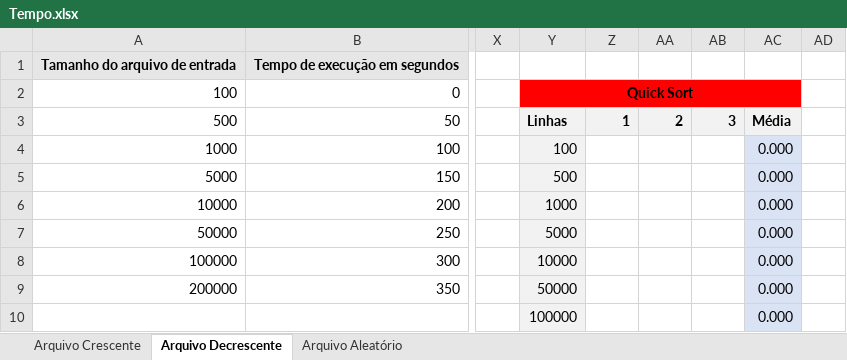
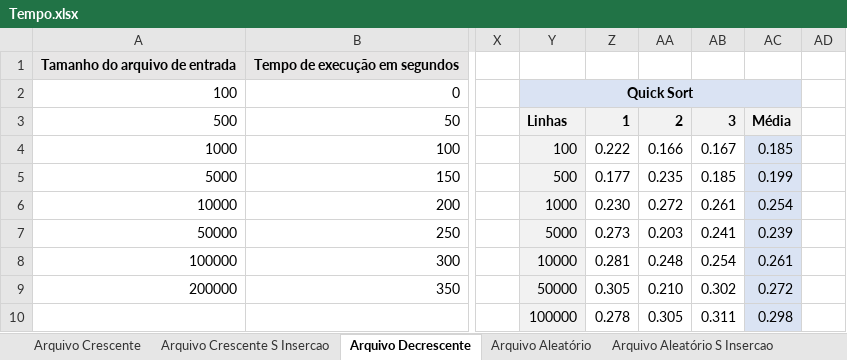
Before and after one commit to heloizas/metodos-ordenacao, an Excel workbook: documentacao/Tempo.xlsx, sheet Arquivo Decrescente, drawn as a sheet; only a part is shown, gaps mark what is left out; values as stored, in another font and other column widths than the file's, no borders; charts and pictures not drawn; the diff covers the shown part only; the diff names each change by its address in the sheet, - before the commit and + after, or states it on an @@ line.

```diff
--- a/documentacao/Tempo.xlsx (sheet Arquivo Decrescente)
+++ b/documentacao/Tempo.xlsx (sheet Arquivo Decrescente)
+sheet tab: Arquivo Crescente S Insercao
+sheet tab: Arquivo Aleatório S Insercao
-Y2:AC2 fill: #FF0000
+Y2:AC2 fill: #DAE3F3
-Z4: (empty)
+Z4: 0.222
-AA4: (empty)
+AA4: 0.166
-AB4: (empty)
+AB4: 0.167
-AC4: 0.000
+AC4: 0.185
-Z5: (empty)
+Z5: 0.177
-AA5: (empty)
+AA5: 0.235
-AB5: (empty)
+AB5: 0.185
-AC5: 0.000
+AC5: 0.199
-Z6: (empty)
+Z6: 0.230
-AA6: (empty)
+AA6: 0.272
-AB6: (empty)
+AB6: 0.261
-AC6: 0.000
+AC6: 0.254
-Z7: (empty)
+Z7: 0.273
-AA7: (empty)
+AA7: 0.203
-AB7: (empty)
+AB7: 0.241
-AC7: 0.000
+AC7: 0.239
-Z8: (empty)
+Z8: 0.281
-AA8: (empty)
+AA8: 0.248
-AB8: (empty)
+AB8: 0.254
-AC8: 0.000
+AC8: 0.261
-Z9: (empty)
+Z9: 0.305
-AA9: (empty)
+AA9: 0.210
-AB9: (empty)
+AB9: 0.302
-AC9: 0.000
+AC9: 0.272
-Z10: (empty)
+Z10: 0.278
-AA10: (empty)
+AA10: 0.305
-AB10: (empty)
+AB10: 0.311
-AC10: 0.000
+AC10: 0.298
```
Also changed, not shown: 52 edited cells and cell formats elsewhere in this sheet, sheet Arquivo Aleatório, sheet Arquivo Crescente, other sheet tabs, charts or pictures, 10 other files.
